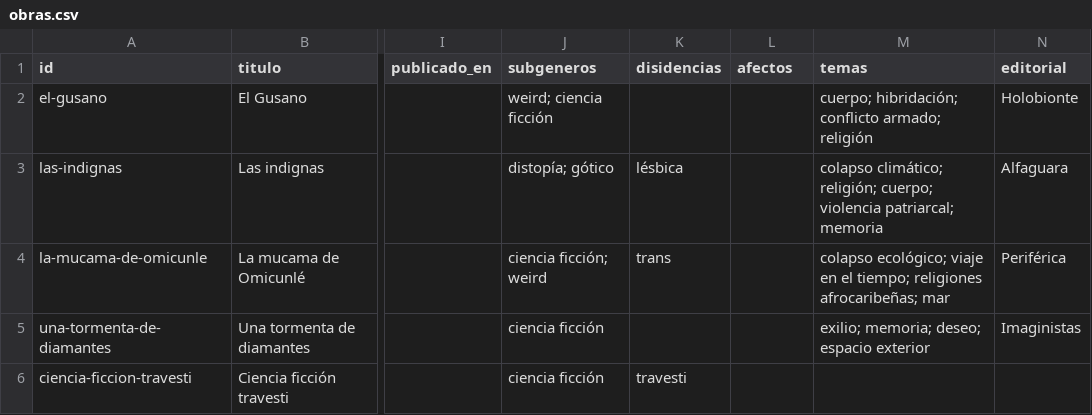
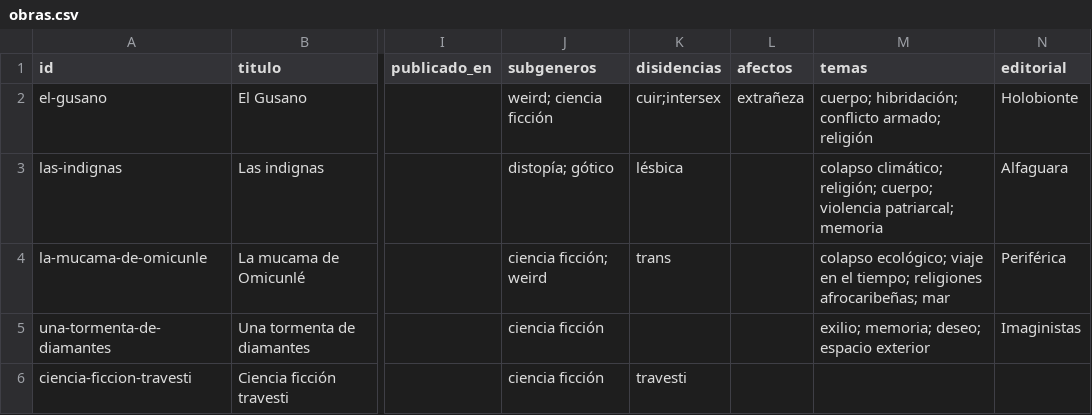
Before and after one commit to archivo-andromeda/archivo-andromeda, a CSV file: datos/obras.csv, drawn as a sheet; only a part is shown, gaps mark what is left out; the diff names each change by its address in the sheet, - before the commit and + after, or states it on an @@ line.

Commit message:
Revise obras.csv with updated book details
Updated entries in obras.csv to include additional details such as 'disidencias' and corrected publication years for several titles.

```diff
--- a/datos/obras.csv
+++ b/datos/obras.csv
-K2 (disidencias): (empty)
+K2 (disidencias): cuir;intersex
-L2 (afectos): (empty)
+L2 (afectos): extrañeza
```
